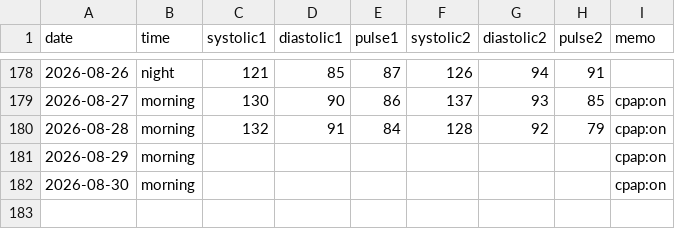
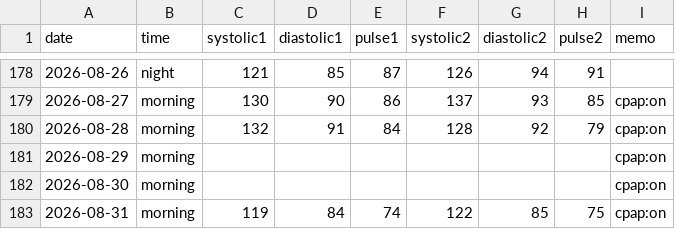
Before and after one commit to baker1129/health-project, a CSV file: logs/daily/blood_pressure.csv, drawn as a sheet; only a part is shown, gaps mark what is left out; the diff names each change by its address in the sheet, - before the commit and + after, or states it on an @@ line.

Commit message:
Update BP for 2026-08-31

```diff
--- a/logs/daily/blood_pressure.csv
+++ b/logs/daily/blood_pressure.csv
+row 183: 2026-08-31 | morning | 119 | 84 | 74 | 122 | 85 | 75 | cpap:on
```
